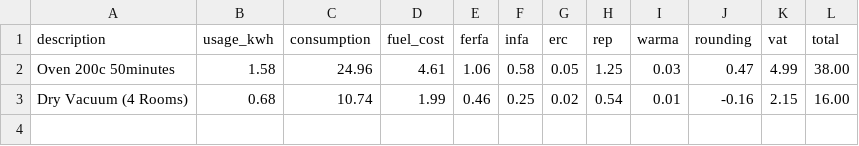
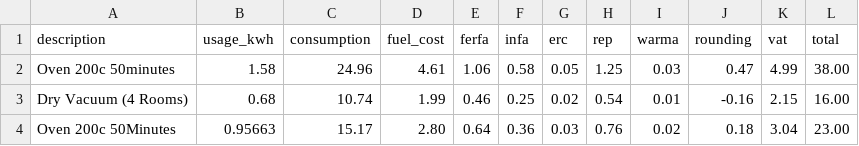
Before and after one commit to bmurithi/stima-data, a CSV file: 2021/all.csv, drawn as a sheet.

Commit message:
0.96KwH | KES 23.00 | Oven 200c 50 Minutes

```diff
--- a/2021/all.csv
+++ b/2021/all.csv
@@ -3 +3,2 @@ description,usage_kwh,consumption,fuel_cost,ferfa,infa,erc,rep,warma,rounding,va
 "Dry Vacuum (4 Rooms)",0.68,10.74,1.99,0.46,0.25,0.02,0.54,0.01,-0.16,2.15,16.00
+"Oven 200c 50Minutes",0.95663,15.17,2.80,0.64,0.36,0.03,0.76,0.02,0.18,3.04,23.00
```
